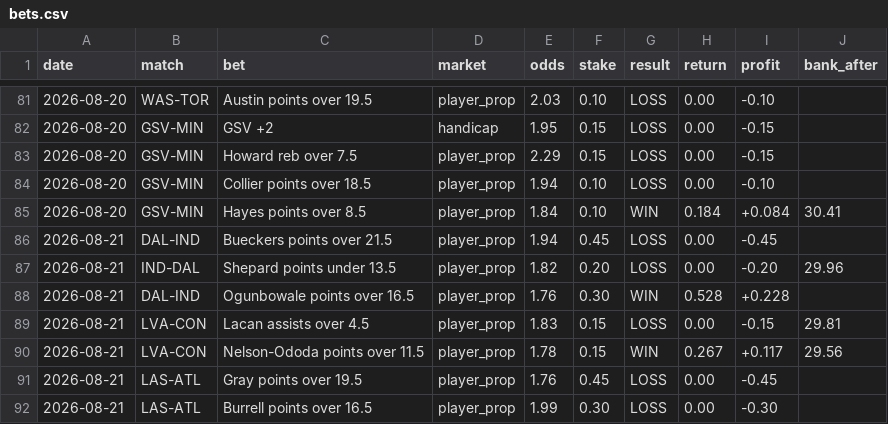
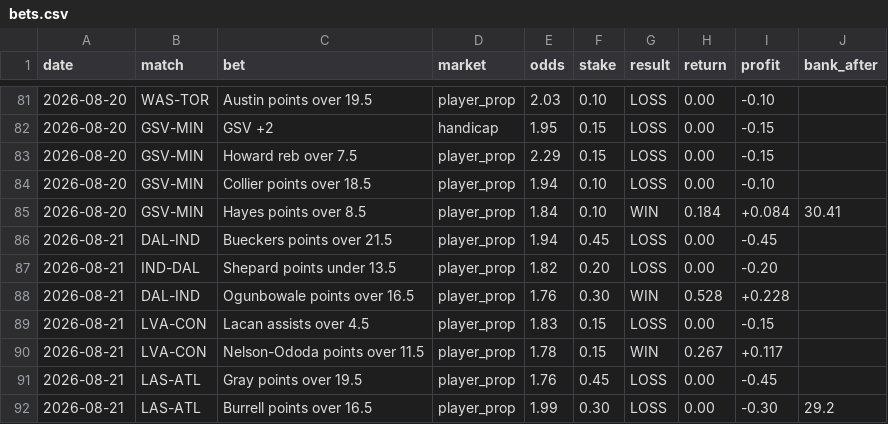
Before and after one commit to Awwworf/wnba-betting-lab, a CSV file: Struktura/bets.csv, drawn as a sheet; only a part is shown, gaps mark what is left out.

Commit message:
Update bets.csv

```diff
--- a/Struktura/bets.csv
+++ b/Struktura/bets.csv
@@ -86,7 +86,7 @@ date,match,bet,market,odds,stake,result,return,profit,bank_after
 2026-08-21,DAL-IND,Bueckers points over 21.5,player_prop,1.94,0.45,LOSS,0.00,-0.45,
-2026-08-21,IND-DAL,Shepard points under 13.5,player_prop,1.82,0.20,LOSS,0.00,-0.20,29.96
+2026-08-21,IND-DAL,Shepard points under 13.5,player_prop,1.82,0.20,LOSS,0.00,-0.20,
 2026-08-21,DAL-IND,Ogunbowale points over 16.5,player_prop,1.76,0.30,WIN,0.528,+0.228,
-2026-08-21,LVA-CON,Lacan assists over 4.5,player_prop,1.83,0.15,LOSS,0.00,-0.15,29.81
-2026-08-21,LVA-CON,Nelson-Ododa points over 11.5,player_prop,1.78,0.15,WIN,0.267,+0.117,29.56
+2026-08-21,LVA-CON,Lacan assists over 4.5,player_prop,1.83,0.15,LOSS,0.00,-0.15,
+2026-08-21,LVA-CON,Nelson-Ododa points over 11.5,player_prop,1.78,0.15,WIN,0.267,+0.117,
 2026-08-21,LAS-ATL,Gray points over 19.5,player_prop,1.76,0.45,LOSS,0.00,-0.45,
-2026-08-21,LAS-ATL,Burrell points over 16.5,player_prop,1.99,0.30,LOSS,0.00,-0.30,
+2026-08-21,LAS-ATL,Burrell points over 16.5,player_prop,1.99,0.30,LOSS,0.00,-0.30,29.2
```
